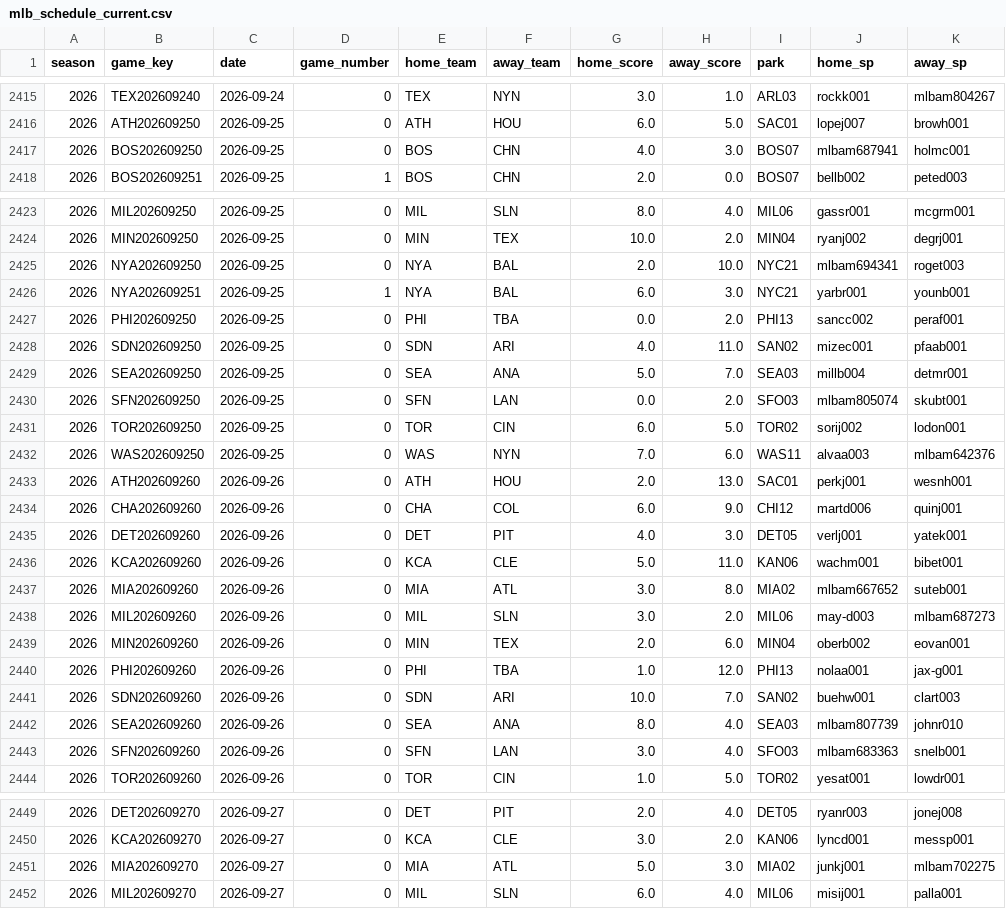
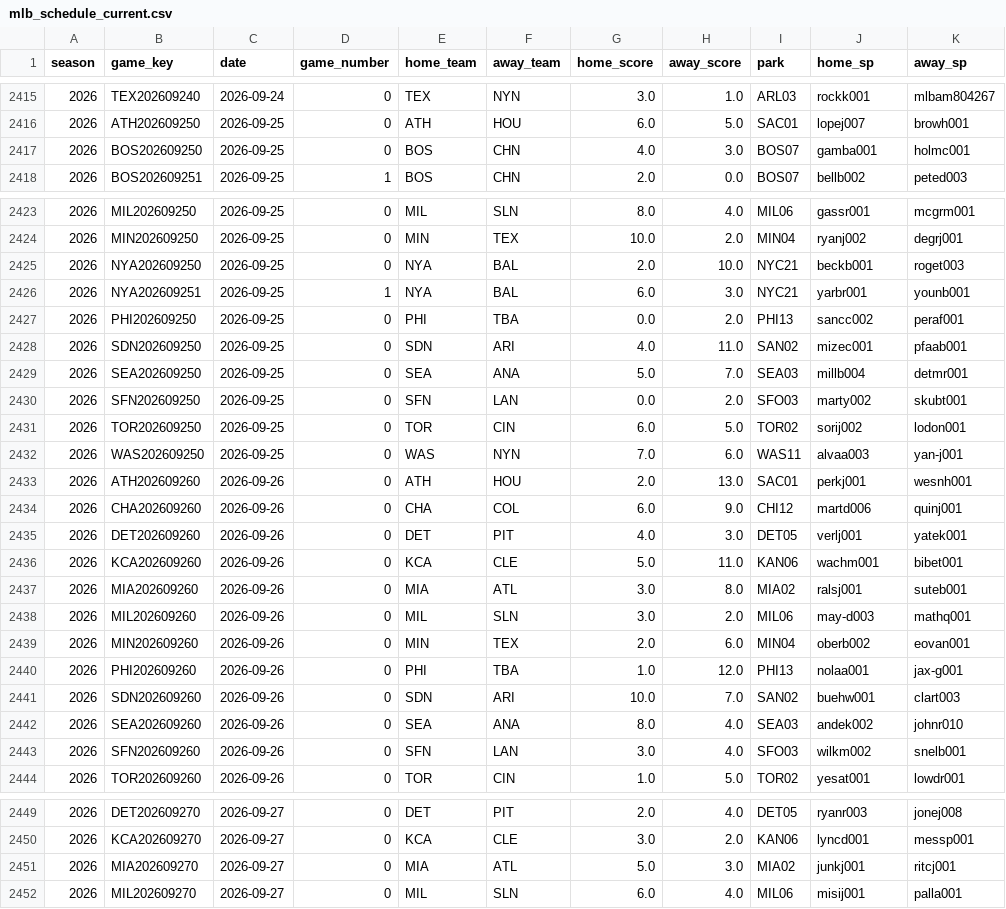
Before and after one commit to Xymphny/NFL-CB-Model, a CSV file: model/mlb_schedule_current.csv, drawn as a sheet; only a part is shown, gaps mark what is left out.

Commit message:
MLB in-season cache: mlb_schedule_current.csv

```diff
--- a/model/mlb_schedule_current.csv
+++ b/model/mlb_schedule_current.csv
@@ -2416,3 +2416,3 @@ season,game_key,date,game_number,home_team,away_team,home_score,away_score,park,
 2026,ATH202609250,2026-09-25,0,ATH,HOU,6.0,5.0,SAC01,lopej007,browh001
-2026,BOS202609250,2026-09-25,0,BOS,CHN,4.0,3.0,BOS07,mlbam687941,holmc001
+2026,BOS202609250,2026-09-25,0,BOS,CHN,4.0,3.0,BOS07,gamba001,holmc001
 2026,BOS202609251,2026-09-25,1,BOS,CHN,2.0,0.0,BOS07,bellb002,peted003
@@ -2424,3 +2424,3 @@ season,game_key,date,game_number,home_team,away_team,home_score,away_score,park,
 2026,MIN202609250,2026-09-25,0,MIN,TEX,10.0,2.0,MIN04,ryanj002,degrj001
-2026,NYA202609250,2026-09-25,0,NYA,BAL,2.0,10.0,NYC21,mlbam694341,roget003
+2026,NYA202609250,2026-09-25,0,NYA,BAL,2.0,10.0,NYC21,beckb001,roget003
 2026,NYA202609251,2026-09-25,1,NYA,BAL,6.0,3.0,NYC21,yarbr001,younb001
@@ -2429,5 +2429,5 @@ season,game_key,date,game_number,home_team,away_team,home_score,away_score,park,
 2026,SEA202609250,2026-09-25,0,SEA,ANA,5.0,7.0,SEA03,millb004,detmr001
-2026,SFN202609250,2026-09-25,0,SFN,LAN,0.0,2.0,SFO03,mlbam805074,skubt001
+2026,SFN202609250,2026-09-25,0,SFN,LAN,0.0,2.0,SFO03,marty002,skubt001
 2026,TOR202609250,2026-09-25,0,TOR,CIN,6.0,5.0,TOR02,sorij002,lodon001
-2026,WAS202609250,2026-09-25,0,WAS,NYN,7.0,6.0,WAS11,alvaa003,mlbam642376
+2026,WAS202609250,2026-09-25,0,WAS,NYN,7.0,6.0,WAS11,alvaa003,yan-j001
 2026,ATH202609260,2026-09-26,0,ATH,HOU,2.0,13.0,SAC01,perkj001,wesnh001
@@ -2436,4 +2436,4 @@ season,game_key,date,game_number,home_team,away_team,home_score,away_score,park,
 2026,KCA202609260,2026-09-26,0,KCA,CLE,5.0,11.0,KAN06,wachm001,bibet001
-2026,MIA202609260,2026-09-26,0,MIA,ATL,3.0,8.0,MIA02,mlbam667652,suteb001
-2026,MIL202609260,2026-09-26,0,MIL,SLN,3.0,2.0,MIL06,may-d003,mlbam687273
+2026,MIA202609260,2026-09-26,0,MIA,ATL,3.0,8.0,MIA02,ralsj001,suteb001
+2026,MIL202609260,2026-09-26,0,MIL,SLN,3.0,2.0,MIL06,may-d003,mathq001
 2026,MIN202609260,2026-09-26,0,MIN,TEX,2.0,6.0,MIN04,oberb002,eovan001
@@ -2441,4 +2441,4 @@ season,game_key,date,game_number,home_team,away_team,home_score,away_score,park,
 2026,SDN202609260,2026-09-26,0,SDN,ARI,10.0,7.0,SAN02,buehw001,clart003
-2026,SEA202609260,2026-09-26,0,SEA,ANA,8.0,4.0,SEA03,mlbam807739,johnr010
-2026,SFN202609260,2026-09-26,0,SFN,LAN,3.0,4.0,SFO03,mlbam683363,snelb001
+2026,SEA202609260,2026-09-26,0,SEA,ANA,8.0,4.0,SEA03,andek002,johnr010
+2026,SFN202609260,2026-09-26,0,SFN,LAN,3.0,4.0,SFO03,wilkm002,snelb001
 2026,TOR202609260,2026-09-26,0,TOR,CIN,1.0,5.0,TOR02,yesat001,lowdr001
@@ -2450,3 +2450,3 @@ season,game_key,date,game_number,home_team,away_team,home_score,away_score,park,
 2026,KCA202609270,2026-09-27,0,KCA,CLE,3.0,2.0,KAN06,lyncd001,messp001
-2026,MIA202609270,2026-09-27,0,MIA,ATL,5.0,3.0,MIA02,junkj001,mlbam702275
+2026,MIA202609270,2026-09-27,0,MIA,ATL,5.0,3.0,MIA02,junkj001,ritcj001
 2026,MIL202609270,2026-09-27,0,MIL,SLN,6.0,4.0,MIL06,misij001,palla001
```
